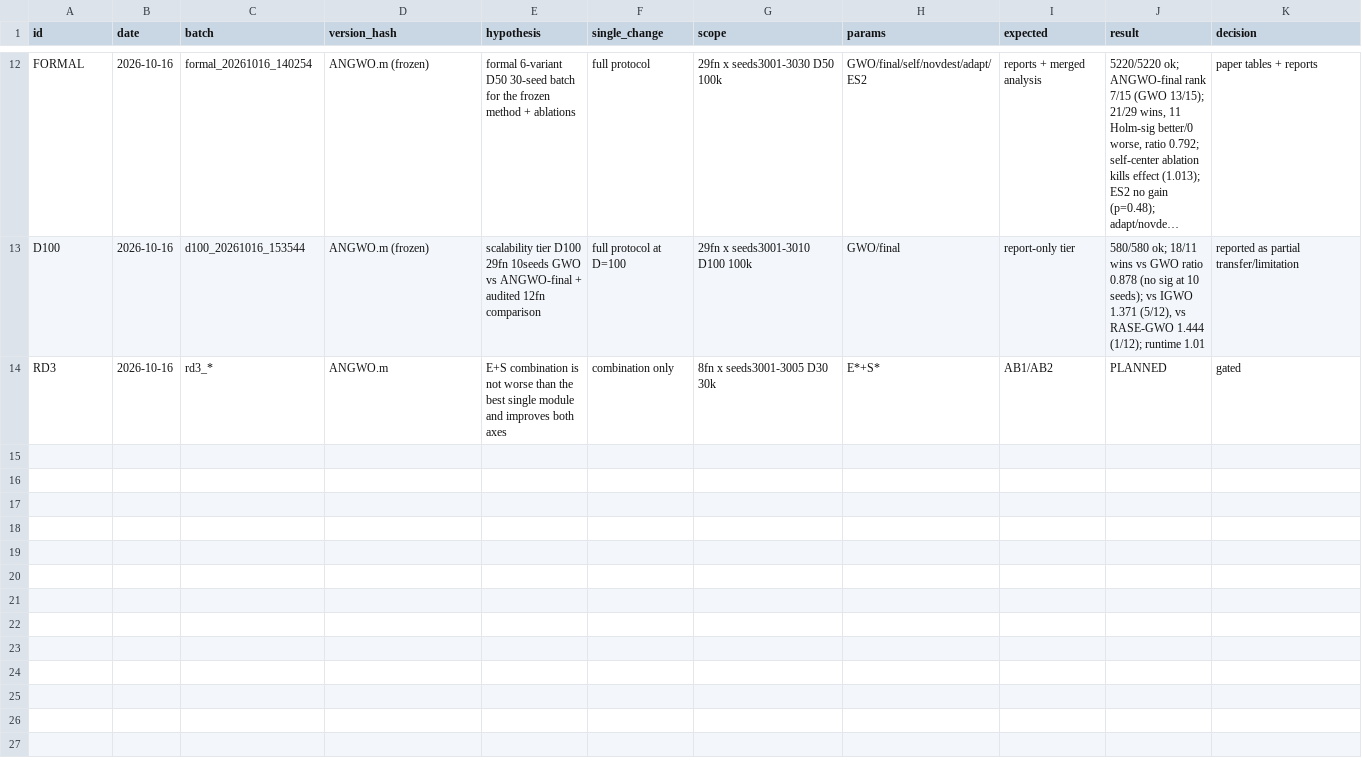
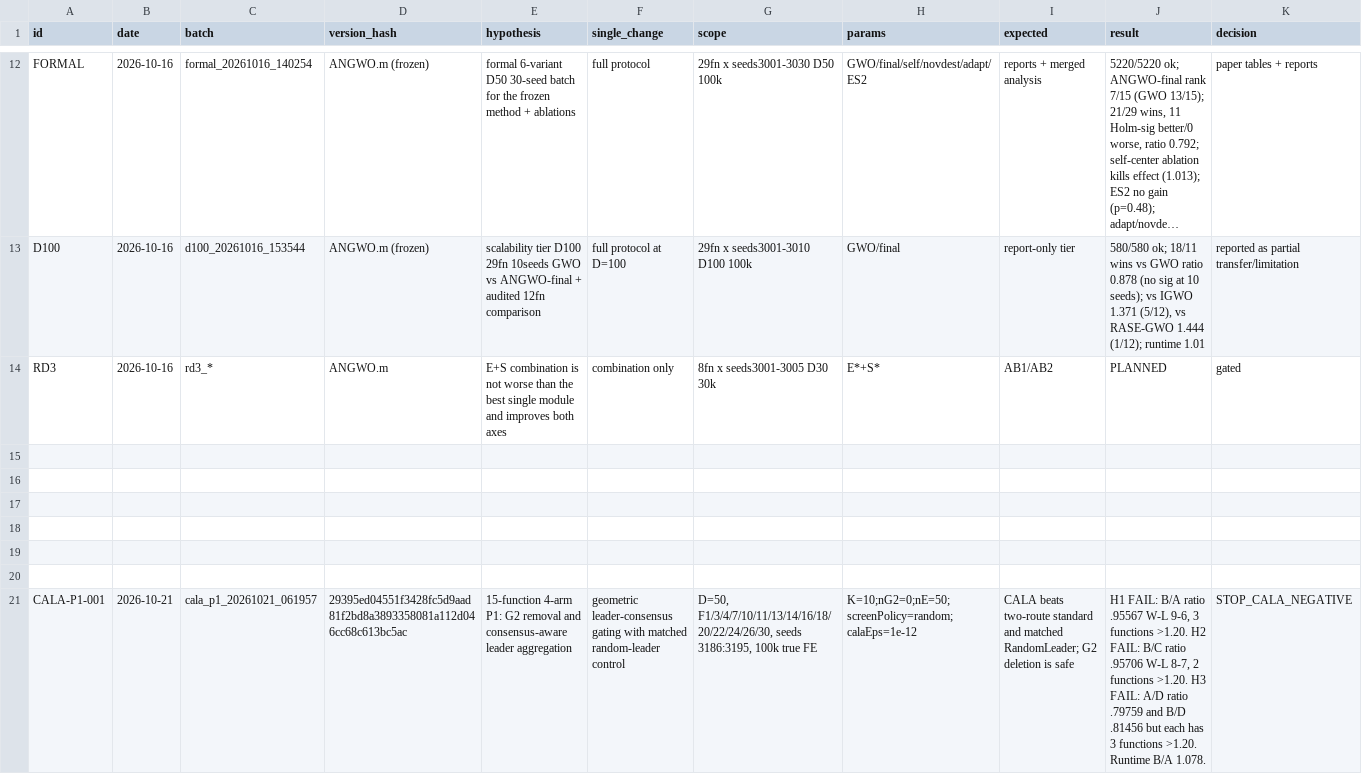
Before and after one commit to Xiaoqin-pro/new-gwo, a CSV file: experiments/registry.csv, drawn as a sheet; only a part is shown, gaps mark what is left out; long unchanged cells end in …; rows hold the shown columns only; the diff names each change by its address in the sheet, - before the commit and + after, or states it on an @@ line.

Commit message:
CALA: consensus-aware leader aggregation and negative 100k P1 result

```diff
--- a/experiments/registry.csv
+++ b/experiments/registry.csv
+row 15: (empty)
+row 16: (empty)
+row 17: (empty)
+row 18: (empty)
+row 19: (empty)
+row 20: (empty)
+row 21: CALA-P1-001 | 2026-10-21 | cala_p1_20261021_061957 | 29395ed04551f3428fc5d9aad81f2bd8a3893358081a112d046cc68c613bc5ac | 15-function 4-arm P1: G2 removal and consensus-aware leader aggregation | geometric leader-consensus gating with matched random-leader control | D=50, F1/3/4/7/10/11/13/14/16/18/20/22/24/26/30, seeds 3186:3195, 100k true FE | K=10;nG2=0;nE=50;screenPolicy=random;calaEps=1e-12 | CALA beats two-route standard and matched RandomLeader; G2 deletion is safe | H1 FAIL: B/A ratio .95567 W-L 9-6, 3 functions >1.20. H2 FAIL: B/C ratio .95706 W-L 8-7, 2 functions >1.20. H3 FAIL: A/D ratio .79759 and B/D .81456 but each has 3 functions >1.20. Runtime B/A 1.078. | STOP_CALA_NEGATIVE
```
Also changed, not shown: 23 other files.
